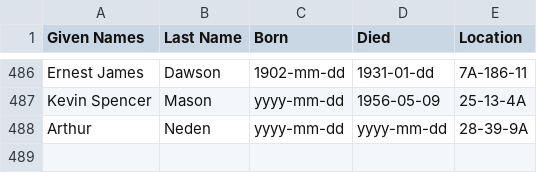
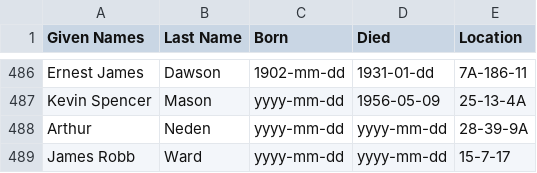
Before and after one commit to 1871fotc/fotc, a CSV file: docs/assets/data/story-index.csv, drawn as a sheet; only a part is shown, gaps mark what is left out; the diff names each change by its address in the sheet, - before the commit and + after, or states it on an @@ line.

Commit message:
James Robb Ward

```diff
--- a/docs/assets/data/story-index.csv
+++ b/docs/assets/data/story-index.csv
+row 489: James Robb | Ward | yyyy-mm-dd | yyyy-mm-dd | 15-7-17
```
Also changed, not shown: 2 other files.
